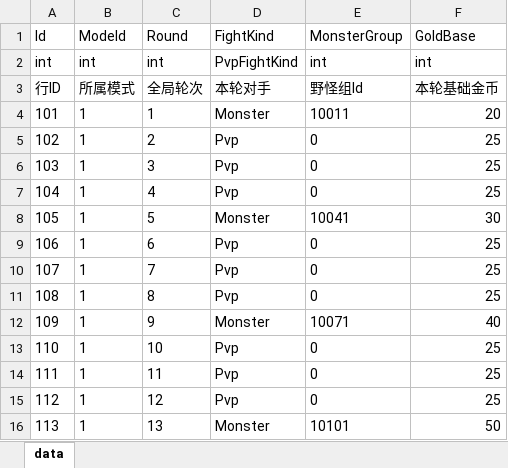
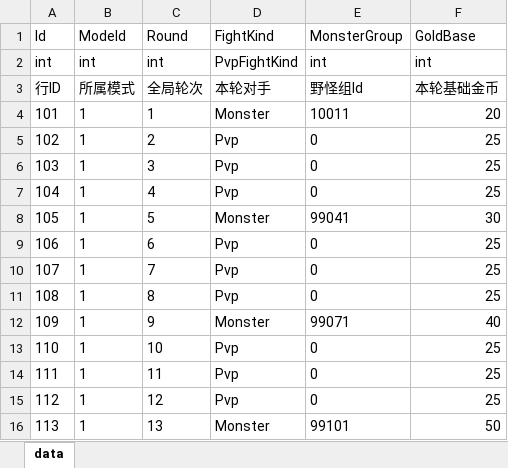
Before and after one commit to snakeazh/cardClient, an Excel workbook: Config/PvpRoundConfig.xlsx, sheet data, drawn as a sheet; values as stored, in another font and other column widths than the file's, no borders; the diff names each change by its address in the sheet, - before the commit and + after, or states it on an @@ line.

```diff
--- a/Config/PvpRoundConfig.xlsx (sheet data)
+++ b/Config/PvpRoundConfig.xlsx (sheet data)
-E8 (MonsterGroup): 10041
+E8 (MonsterGroup): 99041
-E12 (MonsterGroup): 10071
+E12 (MonsterGroup): 99071
-E16 (MonsterGroup): 10101
+E16 (MonsterGroup): 99101
```
Also changed, not shown: Config/HeroConfig.xlsx, Config/HeroEntryConfig.xlsx, 1 other file.
